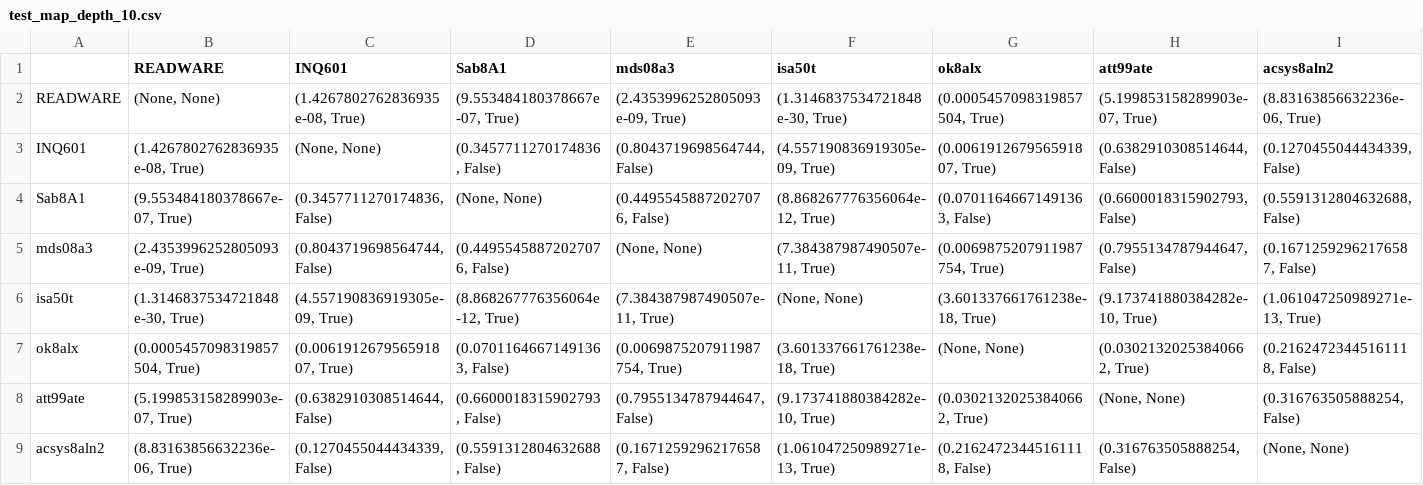
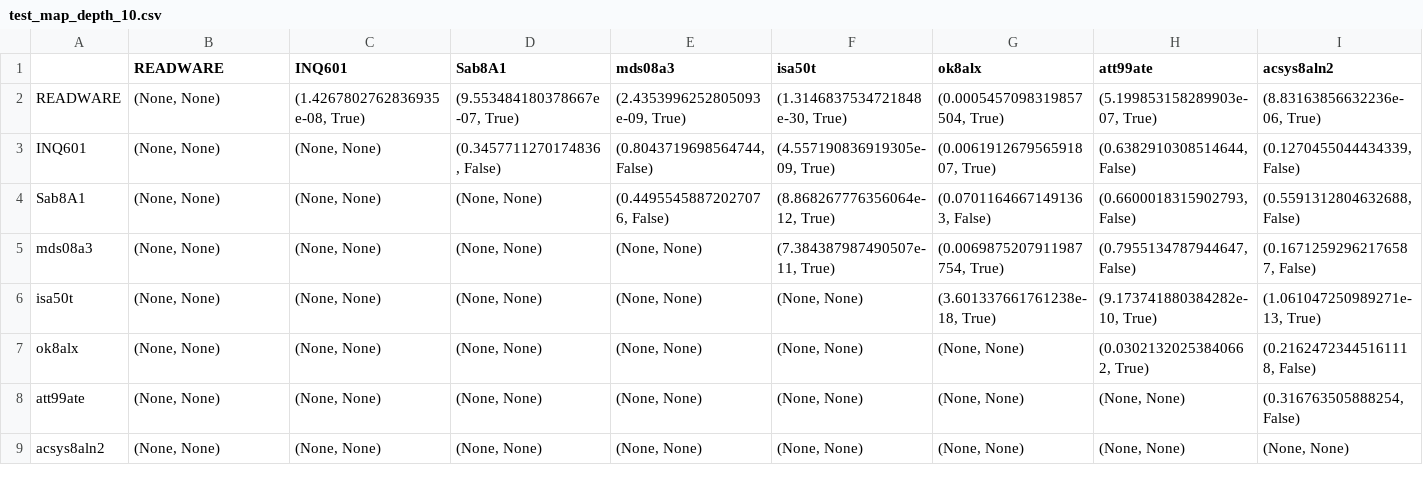
Before and after one commit to chiew256/trec6, a CSV file: outputs/test_map_depth_10.csv, drawn as a sheet; only a part is shown; the diff covers the shown part only; the diff names each change by its address in the sheet, - before the commit and + after, or states it on an @@ line.

```diff
--- a/outputs/test_map_depth_10.csv
+++ b/outputs/test_map_depth_10.csv
-B3 (READWARE): (1.4267802762836935e-08, True)
+B3 (READWARE): (None, None)
-B4 (READWARE): (9.553484180378667e-07, True)
+B4 (READWARE): (None, None)
-C4 (INQ601): (0.3457711270174836, False)
+C4 (INQ601): (None, None)
-B5 (READWARE): (2.4353996252805093e-09, True)
+B5 (READWARE): (None, None)
-C5 (INQ601): (0.8043719698564744, False)
+C5 (INQ601): (None, None)
-D5 (Sab8A1): (0.44955458872027076, False)
+D5 (Sab8A1): (None, None)
-B6 (READWARE): (1.3146837534721848e-30, True)
+B6 (READWARE): (None, None)
-C6 (INQ601): (4.557190836919305e-09, True)
+C6 (INQ601): (None, None)
-D6 (Sab8A1): (8.868267776356064e-12, True)
+D6 (Sab8A1): (None, None)
-E6 (mds08a3): (7.384387987490507e-11, True)
+E6 (mds08a3): (None, None)
-B7 (READWARE): (0.0005457098319857504, True)
+B7 (READWARE): (None, None)
-C7 (INQ601): (0.006191267956591807, True)
+C7 (INQ601): (None, None)
-D7 (Sab8A1): (0.07011646671491363, False)
+D7 (Sab8A1): (None, None)
-E7 (mds08a3): (0.0069875207911987754, True)
+E7 (mds08a3): (None, None)
-F7 (isa50t): (3.601337661761238e-18, True)
+F7 (isa50t): (None, None)
-B8 (READWARE): (5.199853158289903e-07, True)
+B8 (READWARE): (None, None)
-C8 (INQ601): (0.6382910308514644, False)
+C8 (INQ601): (None, None)
-D8 (Sab8A1): (0.6600018315902793, False)
+D8 (Sab8A1): (None, None)
-E8 (mds08a3): (0.7955134787944647, False)
+E8 (mds08a3): (None, None)
-F8 (isa50t): (9.173741880384282e-10, True)
+F8 (isa50t): (None, None)
-G8 (ok8alx): (0.03021320253840662, True)
+G8 (ok8alx): (None, None)
-B9 (READWARE): (8.83163856632236e-06, True)
+B9 (READWARE): (None, None)
-C9 (INQ601): (0.1270455044434339, False)
+C9 (INQ601): (None, None)
-D9 (Sab8A1): (0.5591312804632688, False)
+D9 (Sab8A1): (None, None)
-E9 (mds08a3): (0.16712592962176587, False)
+E9 (mds08a3): (None, None)
-F9 (isa50t): (1.061047250989271e-13, True)
+F9 (isa50t): (None, None)
-G9 (ok8alx): (0.21624723445161118, False)
+G9 (ok8alx): (None, None)
-H9 (att99ate): (0.316763505888254, False)
+H9 (att99ate): (None, None)
```
Also changed, not shown: 77 edited cells elsewhere in this file, outputs/test_map_depth_20.csv, outputs/test_map_depth_5.csv.
